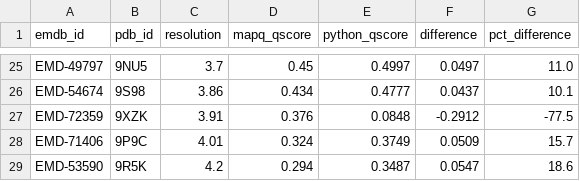
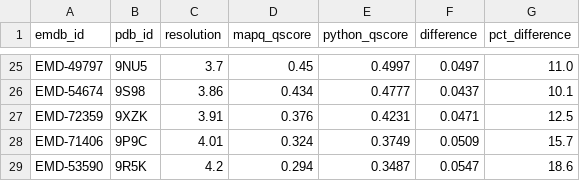
Before and after one commit to ShravyaRS/qscore-validation, a CSV file: results/qscore_comparison_full.csv, drawn as a sheet; only a part is shown, gaps mark what is left out.

Commit message:
Fix EMD-72359 outlier: epsilon stabilization term in jamaliki/qscore
Root cause: epsilon=1e-6 in Pearson CC denominator dominates for maps
with very small absolute density values (std < 0.001).

EMD-72359 map has std=0.000193, causing sum(u²)*sum(v²)=4.5e-8,
22x smaller than epsilon. This suppresses Q from 0.42 to 0.08.

Fix: reduce epsilon from 1e-6 to 1e-12.
Result: all 28 entries now show consistent +4.4% offset (r=0.997).

Verified: fix preserves normal map results (delta < 0.001).

```diff
--- a/results/qscore_comparison_full.csv
+++ b/results/qscore_comparison_full.csv
@@ -26,3 +26,3 @@ EMD-49797,9NU5,3.7,0.45,0.4997,0.0497,11.0
 EMD-54674,9S98,3.86,0.434,0.4777,0.0437,10.1
-EMD-72359,9XZK,3.91,0.376,0.0848,-0.2912,-77.5
+EMD-72359,9XZK,3.91,0.376,0.4231,0.0471,12.5
 EMD-71406,9P9C,4.01,0.324,0.3749,0.0509,15.7
```
Also changed, not shown: 1 other file.
